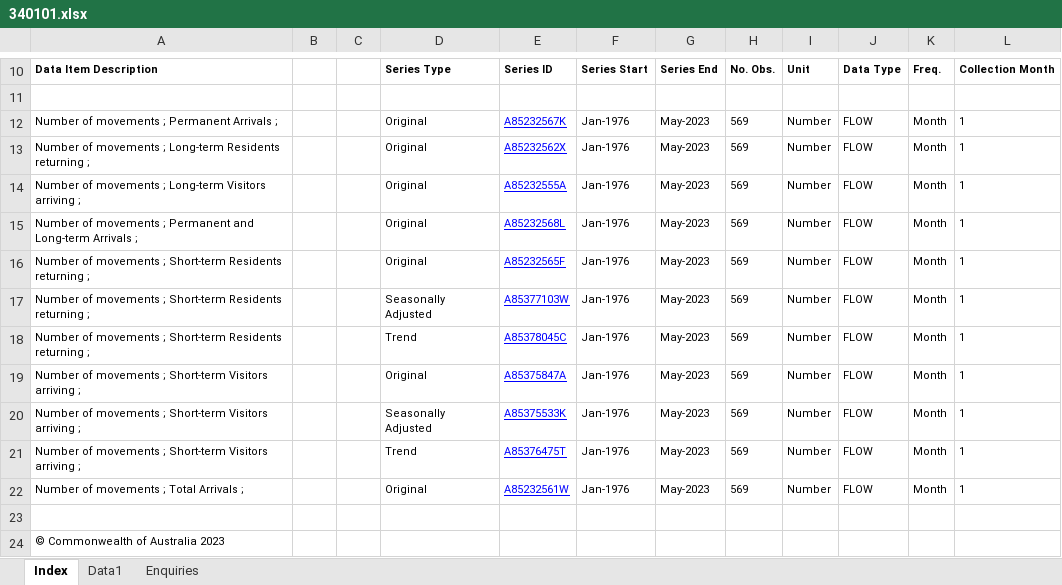
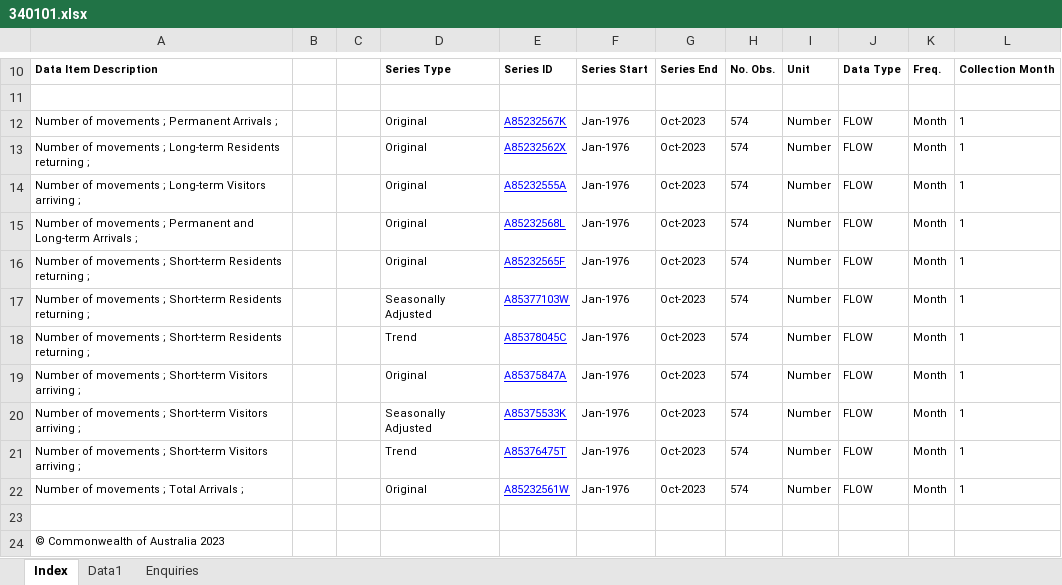
Before and after one commit to bahmanrostamitabar/forecasting_interrupted_time_series, an Excel workbook: data/340101.xlsx, sheet Index, drawn as a sheet; only a part is shown, gaps mark what is left out; values as stored, in another font and other column widths than the file's, no borders; charts and pictures not drawn; the diff names each change by its address in the sheet, - before the commit and + after, or states it on an @@ line.

```diff
--- a/data/340101.xlsx (sheet Index)
+++ b/data/340101.xlsx (sheet Index)
-G12:G22: May-2023
+G12:G22: Oct-2023
-H12:H22: 569
+H12:H22: 574
```
Also changed, not shown: sheet Data1, 3 other files.
